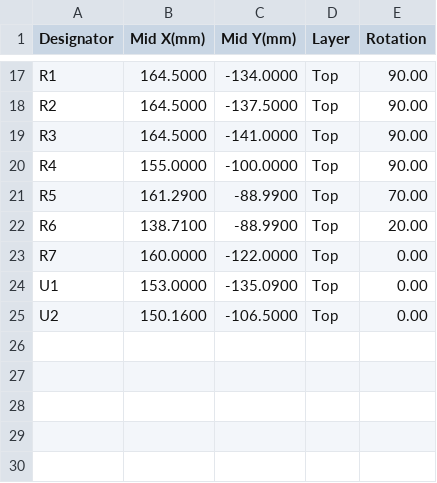
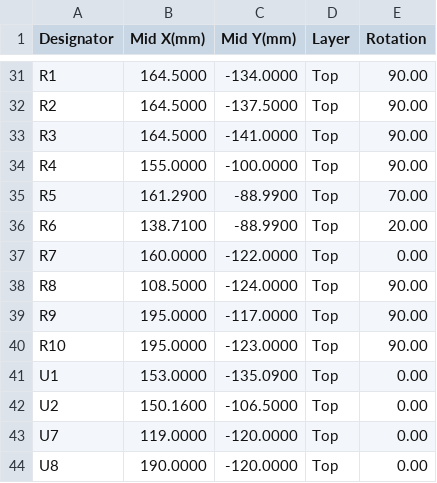
Before and after one commit to robinandreeklund-collab/Strilas, a CSV file: hardware/nextpcb/helmet-mb-centroid.csv, drawn as a sheet; only a part is shown, gaps mark what is left out; the diff covers the shown part only.

```diff
--- a/hardware/nextpcb/helmet-mb-centroid.csv
+++ b/hardware/nextpcb/helmet-mb-centroid.csv
@@ -23,3 +37,8 @@ R6,138.7100,-88.9900,Top,20.00
 R7,160.0000,-122.0000,Top,0.00
+R8,108.5000,-124.0000,Top,90.00
+R9,195.0000,-117.0000,Top,90.00
+R10,195.0000,-123.0000,Top,90.00
 U1,153.0000,-135.0900,Top,0.00
 U2,150.1600,-106.5000,Top,0.00
+U7,119.0000,-120.0000,Top,0.00
+U8,190.0000,-120.0000,Top,0.00
```
Also changed, not shown: 14 added rows and 16 edited cells elsewhere in this file, leverans/helmet-mb/helmet-mb-centroid.csv, 11 other files.
